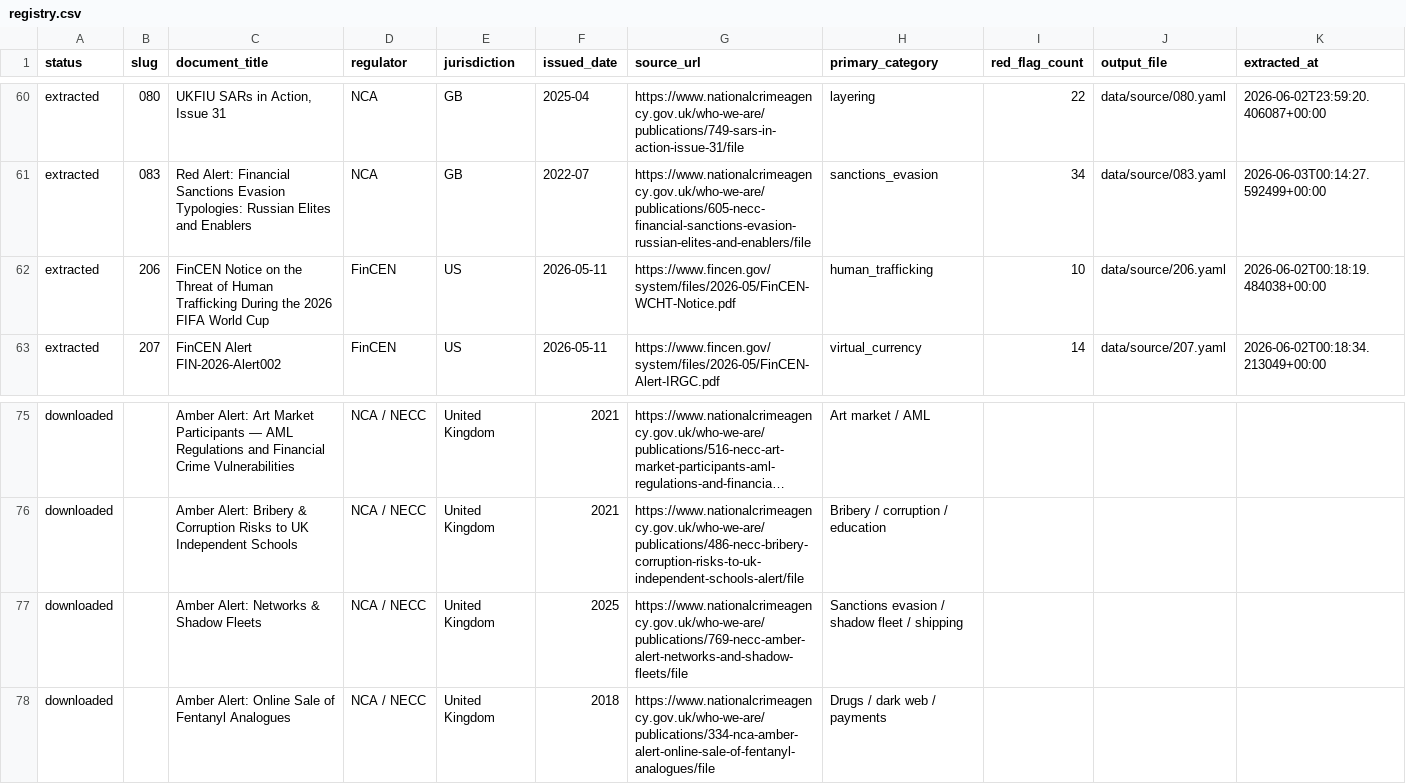
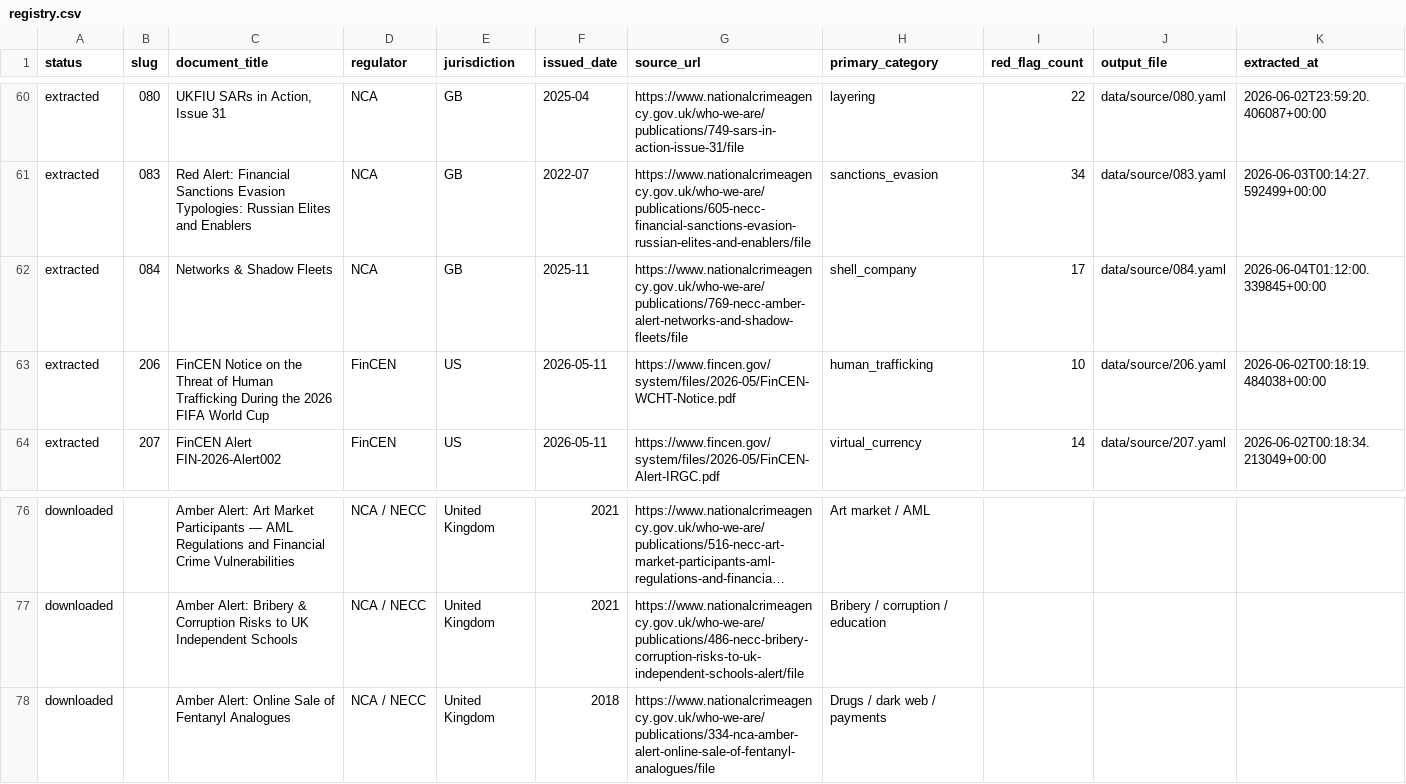
Before and after one commit to govindgnair23/redflag-mcp, a CSV file: red_flag_sources/registry.csv, drawn as a sheet; only a part is shown, gaps mark what is left out; long unchanged cells end in …; removed rows and columns are numbered as before the commit, all else as after; the diff names each change by its address in the sheet, - before the commit and + after, or states it on an @@ line.

Commit message:
Update for extracting doc 84

```diff
--- a/red_flag_sources/registry.csv
+++ b/red_flag_sources/registry.csv
+row 62: extracted | 084 | Networks & Shadow Fleets | NCA | GB | 2025-11 | https://www.nationalcrimeagency.gov.uk/who-we-are/publications/769-necc-amber-alert-networks-and-shadow-fleets/file | shell_company | 17 | data/source/084.yaml | 2026-06-04T01:12:00.339845+00:00
-row 77: downloaded |  | Amber Alert: Networks & Shadow Fleets | NCA / NECC | United Kingdom | 2025 | https://www.nationalcrimeagency.gov.uk/who-we-are/publications/769-necc-amber-alert-networks-and-shadow-fleets/file | Sanctions evasion / shadow fleet / shipping
```
